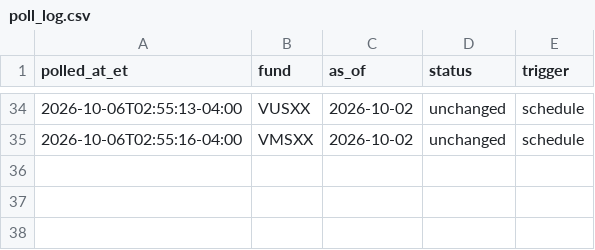
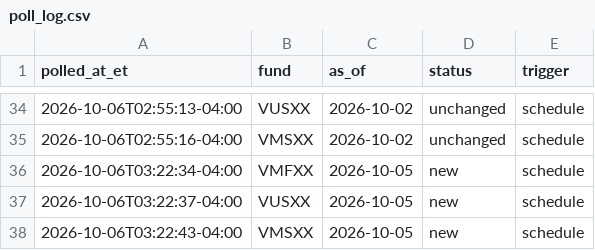
Before and after one commit to mmfyields/mmf-yields, a CSV file: logs/poll_log.csv, drawn as a sheet; only a part is shown, gaps mark what is left out; the diff names each change by its address in the sheet, - before the commit and + after, or states it on an @@ line.

```diff
--- a/logs/poll_log.csv
+++ b/logs/poll_log.csv
+row 36: 2026-10-06T03:22:34-04:00 | VMFXX | 2026-10-05 | new | schedule
+row 37: 2026-10-06T03:22:37-04:00 | VUSXX | 2026-10-05 | new | schedule
+row 38: 2026-10-06T03:22:43-04:00 | VMSXX | 2026-10-05 | new | schedule
```
Also changed, not shown: docs/data/yields.csv.
